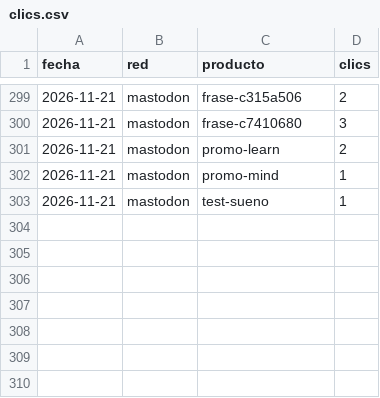
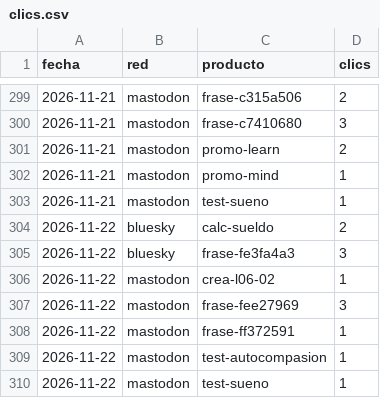
Before and after one commit to aurzane08-coder/aurzane-biblioteca-tareas, a CSV file: marketing/clics.csv, drawn as a sheet; only a part is shown, gaps mark what is left out; the diff names each change by its address in the sheet, - before the commit and + after, or states it on an @@ line.

Commit message:
marketing: planificar 2026-11-22

```diff
--- a/marketing/clics.csv
+++ b/marketing/clics.csv
+row 304: 2026-11-22 | bluesky | calc-sueldo | 2
+row 305: 2026-11-22 | bluesky | frase-fe3fa4a3 | 3
+row 306: 2026-11-22 | mastodon | crea-l06-02 | 1
+row 307: 2026-11-22 | mastodon | frase-fee27969 | 3
+row 308: 2026-11-22 | mastodon | frase-ff372591 | 1
+row 309: 2026-11-22 | mastodon | test-autocompasion | 1
+row 310: 2026-11-22 | mastodon | test-sueno | 1
```
Also changed, not shown: 8 other files.
